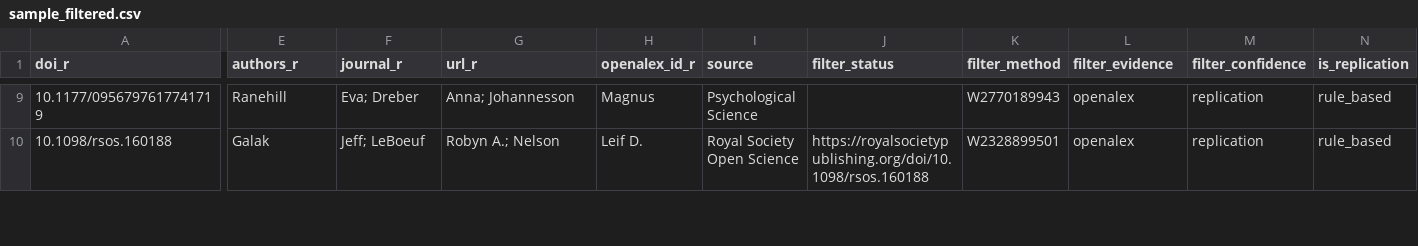
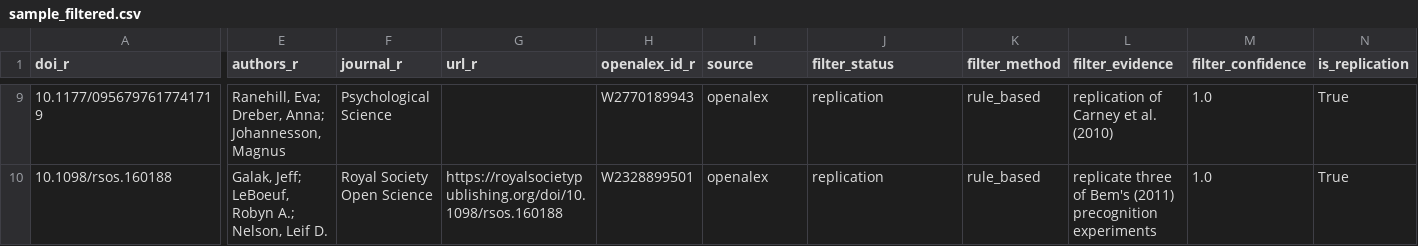
Before and after one commit to forrtproject/flora-extractor, a CSV file: misc/sample_filtered.csv, drawn as a sheet; only a part is shown, gaps mark what is left out; the diff covers the shown part only; the diff names each change by its address in the sheet, - before the commit and + after, or states it on an @@ line.

Commit message:
Implement Stage 3 extraction and routing
Add keyword-based outcome extraction with an LLM fallback (Gemini → OpenAI), caching, and rate limiting (extract/code_outcome.py). Implement keyword patterns, _keyword_scan, _llm_outcome and a production-ready extract_outcome that returns structured outcome, quote, confidence and source. Extend the Stage 3 orchestrator (extract/run_extract.py) to classify original match type via classify_match_type (OpenAlex + LLM, cached), map internal link methods, score confidences, build candidate/rep data adapters, and properly route single vs multi-original pipelines (including re-routing when multi-original LLM finds ≤1 original). Improve multi-original docs (extract/multi_original.py) and disambiguation thresholds/comments (shared/disambiguation.py). Add a fallback to misc/sample_filtered.csv when data/filtered.csv is missing, update sample CSV formatting, add .gitignore entry, and introduce comprehensive unit tests for disambiguation and extraction logic (tests/*).

```diff
--- a/misc/sample_filtered.csv
+++ b/misc/sample_filtered.csv
-E9 (authors_r): Ranehill
+E9 (authors_r): Ranehill, Eva; Dreber, Anna; Johannesson, Magnus
-F9 (journal_r): Eva; Dreber
+F9 (journal_r): Psychological Science
-G9 (url_r): Anna; Johannesson
+G9 (url_r): (empty)
-H9 (openalex_id_r): Magnus
+H9 (openalex_id_r): W2770189943
-I9 (source): Psychological Science
+I9 (source): openalex
-J9 (filter_status): (empty)
+J9 (filter_status): replication
-K9 (filter_method): W2770189943
+K9 (filter_method): rule_based
-L9 (filter_evidence): openalex
+L9 (filter_evidence): replication of Carney et al. (2010)
-M9:M10 (filter_confidence): replication
+M9:M10 (filter_confidence): 1.0
-N9:N10 (is_replication): rule_based
+N9:N10 (is_replication): True
-E10 (authors_r): Galak
+E10 (authors_r): Galak, Jeff; LeBoeuf, Robyn A.; Nelson, Leif D.
-F10 (journal_r): Jeff; LeBoeuf
+F10 (journal_r): Royal Society Open Science
-G10 (url_r): Robyn A.; Nelson
+G10 (url_r): https://royalsocietypublishing.org/doi/10.1098/rsos.160188
-H10 (openalex_id_r): Leif D.
+H10 (openalex_id_r): W2328899501
-I10 (source): Royal Society Open Science
+I10 (source): openalex
-J10 (filter_status): https://royalsocietypublishing.org/doi/10.1098/rsos.160188
+J10 (filter_status): replication
-K10 (filter_method): W2328899501
+K10 (filter_method): rule_based
-L10 (filter_evidence): openalex
+L10 (filter_evidence): replicate three of Bem's (2011) precognition experiments
```
Also changed, not shown: 122 edited cells elsewhere in this file, 9 other files.
